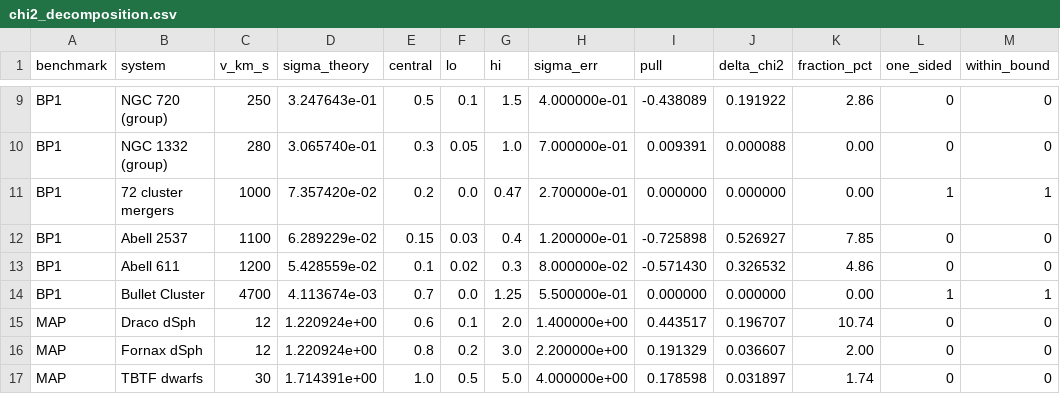
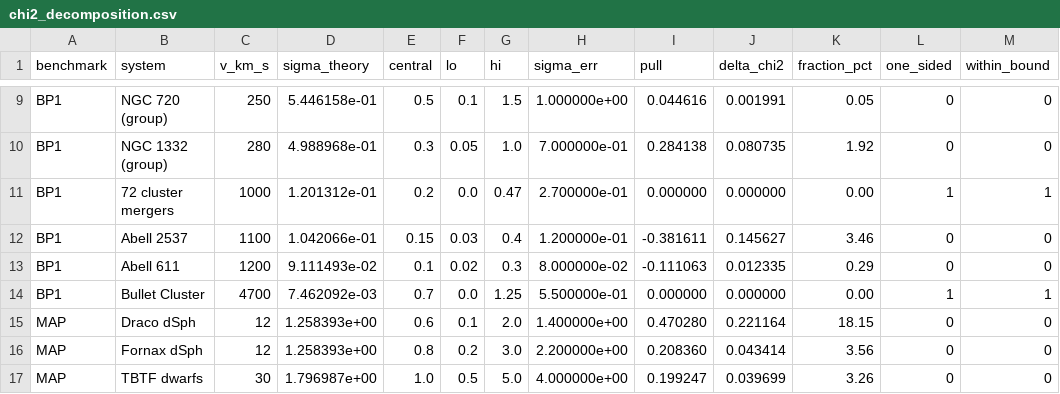
Before and after one commit to 0mp3s/Secluded-Majorana-SIDM, a CSV file: observations/output/chi2_decomposition.csv, drawn as a sheet; only a part is shown, gaps mark what is left out; the diff covers the shown part only; the diff names each change by its address in the sheet, - before the commit and + after, or states it on an @@ line.

```diff
--- a/observations/output/chi2_decomposition.csv
+++ b/observations/output/chi2_decomposition.csv
-D9 (sigma_theory): 3.247643e-01
+D9 (sigma_theory): 5.446158e-01
-H9 (sigma_err): 4.000000e-01
+H9 (sigma_err): 1.000000e+00
-I9 (pull): -0.438089
+I9 (pull): 0.044616
-J9 (delta_chi2): 0.191922
+J9 (delta_chi2): 0.001991
-K9 (fraction_pct): 2.86
+K9 (fraction_pct): 0.05
-D10 (sigma_theory): 3.065740e-01
+D10 (sigma_theory): 4.988968e-01
-I10 (pull): 0.009391
+I10 (pull): 0.284138
-J10 (delta_chi2): 0.000088
+J10 (delta_chi2): 0.080735
-K10 (fraction_pct): 0.00
+K10 (fraction_pct): 1.92
-D11 (sigma_theory): 7.357420e-02
+D11 (sigma_theory): 1.201312e-01
-D12 (sigma_theory): 6.289229e-02
+D12 (sigma_theory): 1.042066e-01
-I12 (pull): -0.725898
+I12 (pull): -0.381611
-J12 (delta_chi2): 0.526927
+J12 (delta_chi2): 0.145627
-K12 (fraction_pct): 7.85
+K12 (fraction_pct): 3.46
-D13 (sigma_theory): 5.428559e-02
+D13 (sigma_theory): 9.111493e-02
-I13 (pull): -0.571430
+I13 (pull): -0.111063
-J13 (delta_chi2): 0.326532
+J13 (delta_chi2): 0.012335
-K13 (fraction_pct): 4.86
+K13 (fraction_pct): 0.29
-D14 (sigma_theory): 4.113674e-03
+D14 (sigma_theory): 7.462092e-03
-D15:D16 (sigma_theory): 1.220924e+00
+D15:D16 (sigma_theory): 1.258393e+00
-I15 (pull): 0.443517
+I15 (pull): 0.470280
-J15 (delta_chi2): 0.196707
+J15 (delta_chi2): 0.221164
-K15 (fraction_pct): 10.74
+K15 (fraction_pct): 18.15
-I16 (pull): 0.191329
+I16 (pull): 0.208360
-J16 (delta_chi2): 0.036607
+J16 (delta_chi2): 0.043414
-K16 (fraction_pct): 2.00
+K16 (fraction_pct): 3.56
-D17 (sigma_theory): 1.714391e+00
+D17 (sigma_theory): 1.796987e+00
-I17 (pull): 0.178598
+I17 (pull): 0.199247
-J17 (delta_chi2): 0.031897
+J17 (delta_chi2): 0.039699
-K17 (fraction_pct): 1.74
+K17 (fraction_pct): 3.26
```
Also changed, not shown: 111 edited cells elsewhere in this file, docs/runs_log.csv, observations/output/chi2_dirac_comparison.csv, 53 other files.
